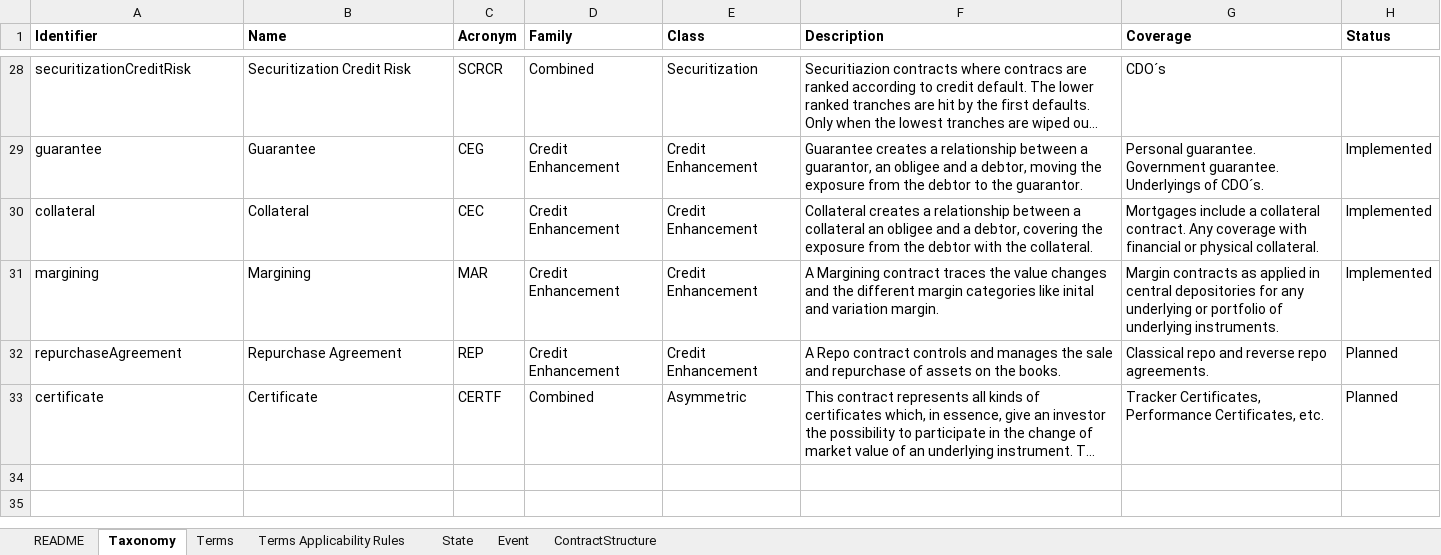
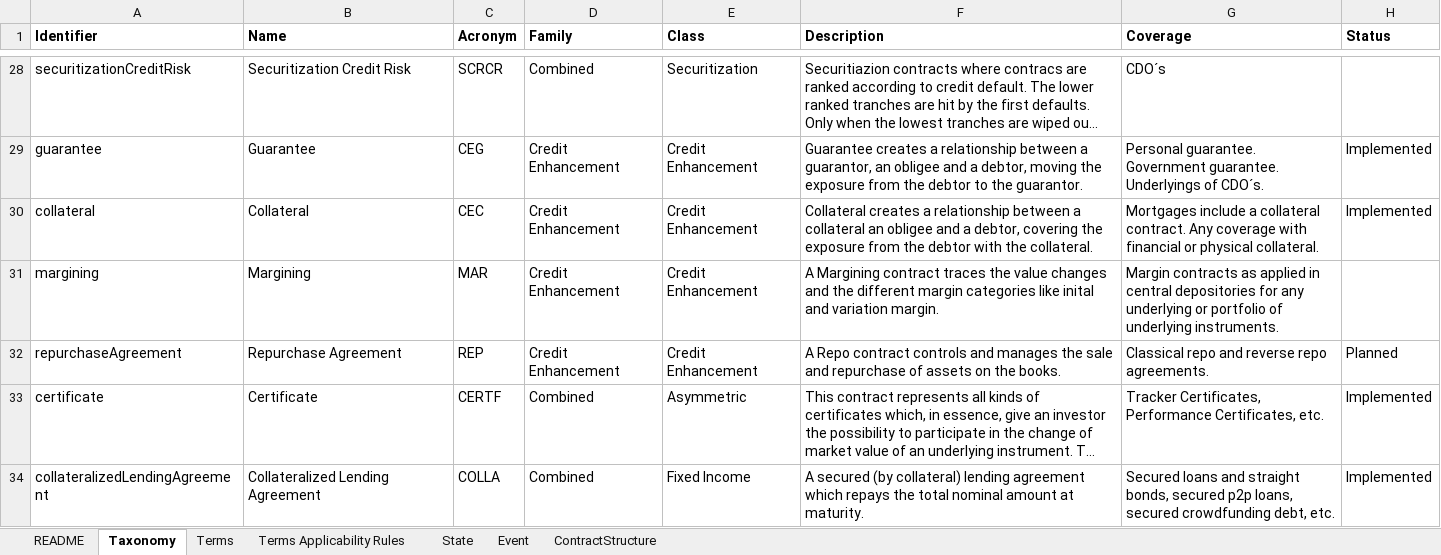
Before and after one commit to atpar/actus-dictionary, an Excel workbook: actus-dictionary.xlsx, sheet Taxonomy, drawn as a sheet; only a part is shown, gaps mark what is left out; long unchanged cells end in …; values as stored, in another font and other column widths than the file's, no borders; the diff covers the shown part only; the diff names each change by its address in the sheet, - before the commit and + after, or states it on an @@ line.

Commit message:
added collateralized lending agreement as new contract

```diff
--- a/actus-dictionary.xlsx (sheet Taxonomy)
+++ b/actus-dictionary.xlsx (sheet Taxonomy)
-H31 (Status): Implemented
+H31 (Status): (empty)
-H33 (Status): Planned
+H33 (Status): Implemented
+row 34: collateralizedLendingAgreement | Collateralized Lending Agreement | COLLA | Combined | Fixed Income | A secured (by collateral) lending agreement which repays the total nominal amount at maturity. | Secured loans and straight bonds, secured p2p loans, secured crowdfunding debt, etc. | Implemented
```
Also changed, not shown: 18 edited cells elsewhere in this sheet, sheet Terms, 4 other files.
